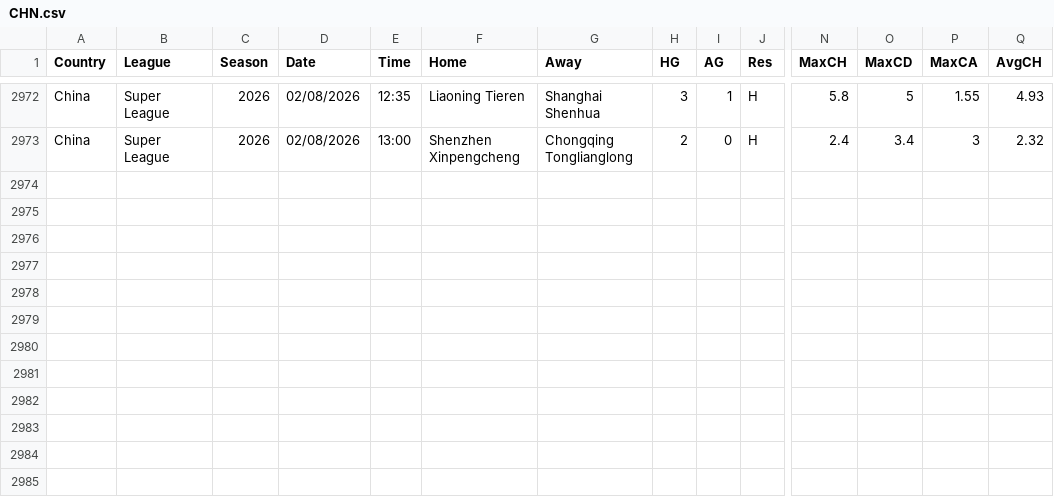
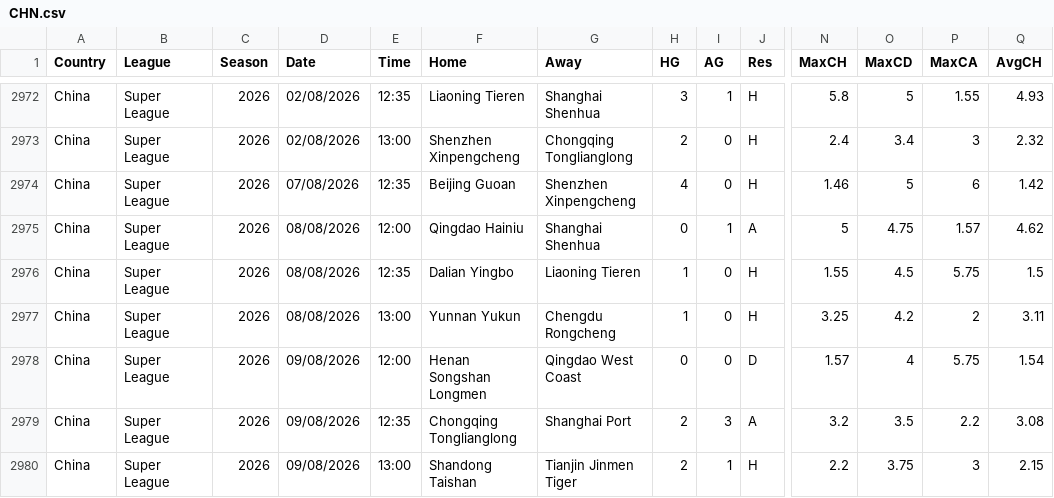
Before and after one commit to ASRSES/football-data-archive, a CSV file: data/CHN/CHN.csv, drawn as a sheet; only a part is shown, gaps mark what is left out; rows hold the shown columns only; the diff names each change by its address in the sheet, - before the commit and + after, or states it on an @@ line.

```diff
--- a/data/CHN/CHN.csv
+++ b/data/CHN/CHN.csv
+row 2974: China | Super League | 2026 | 07/08/2026 | 12:35 | Beijing Guoan | Shenzhen Xinpengcheng | 4 | 0 | H | 1.46 | 5 | 6 | 1.42
+row 2975: China | Super League | 2026 | 08/08/2026 | 12:00 | Qingdao Hainiu | Shanghai Shenhua | 0 | 1 | A | 5 | 4.75 | 1.57 | 4.62
+row 2976: China | Super League | 2026 | 08/08/2026 | 12:35 | Dalian Yingbo | Liaoning Tieren | 1 | 0 | H | 1.55 | 4.5 | 5.75 | 1.5
+row 2977: China | Super League | 2026 | 08/08/2026 | 13:00 | Yunnan Yukun | Chengdu Rongcheng | 1 | 0 | H | 3.25 | 4.2 | 2 | 3.11
+row 2978: China | Super League | 2026 | 09/08/2026 | 12:00 | Henan Songshan Longmen | Qingdao West Coast | 0 | 0 | D | 1.57 | 4 | 5.75 | 1.54
+row 2979: China | Super League | 2026 | 09/08/2026 | 12:35 | Chongqing Tonglianglong | Shanghai Port | 2 | 3 | A | 3.2 | 3.5 | 2.2 | 3.08
+row 2980: China | Super League | 2026 | 09/08/2026 | 13:00 | Shandong Taishan | Tianjin Jinmen Tiger | 2 | 1 | H | 2.2 | 3.75 | 3 | 2.15
```
Also changed, not shown: data/ARG/ARG.csv, data/POL/POL.csv, 1 other file.
